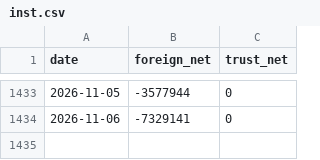
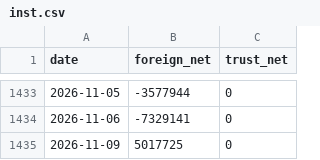
Before and after one commit to SimonNien2004/Stock00881, a CSV file: data/raw/inst.csv, drawn as a sheet; only a part is shown, gaps mark what is left out; the diff names each change by its address in the sheet, - before the commit and + after, or states it on an @@ line.

```diff
--- a/data/raw/inst.csv
+++ b/data/raw/inst.csv
+row 1435: 2026-11-09 | 5017725 | 0
```
Also changed, not shown: data/predictions.csv, data/raw/price.csv, 6 other files.
